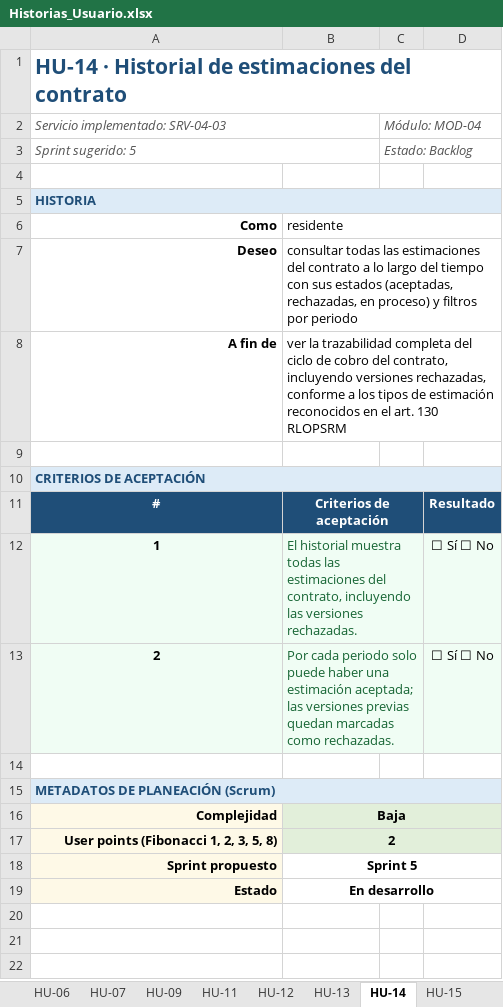
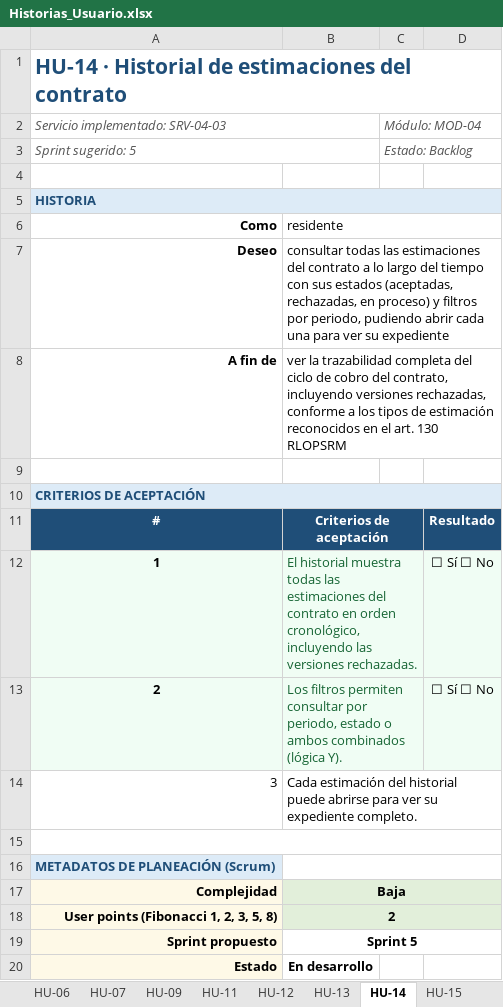
Before and after one commit to TheMike54/FEPI-PROYECTO, an Excel workbook: docs/Historias_Usuario.xlsx, sheet HU-14, drawn as a sheet; values as stored, in another font and other column widths than the file's, no borders; removed rows and columns are numbered as before the commit, all else as after; the diff names each change by its address in the sheet, - before the commit and + after, or states it on an @@ line.

```diff
--- a/docs/Historias_Usuario.xlsx (sheet HU-14)
+++ b/docs/Historias_Usuario.xlsx (sheet HU-14)
-B7: …filtros por periodo
+B7: …filtros por periodo, pudiendo abrir cada una para ver su expediente
-B12: …estimaciones del contrato, incluyendo las…
+B12: …estimaciones del contrato en orden cronológico, incluyendo las…
-B13: Por cada periodo solo puede haber una estimación aceptada; las versiones previas quedan marcadas como rechazadas.
+B13: Los filtros permiten consultar por periodo, estado o ambos combinados (lógica Y).
+row 14: 3 | Cada estimación del historial puede abrirse para ver su expediente completo.
+A15:D15 merged
-A15:D15 merged
+B16:D16 merged
-B19:D19 merged
```
Also changed, not shown: sheet HU-04, sheet HU-06, sheet HU-03, sheet HU-07, sheet HU-11, sheet HU-17, 7 more sheets, docs/matriz_DEFINITIVA.xlsx.
